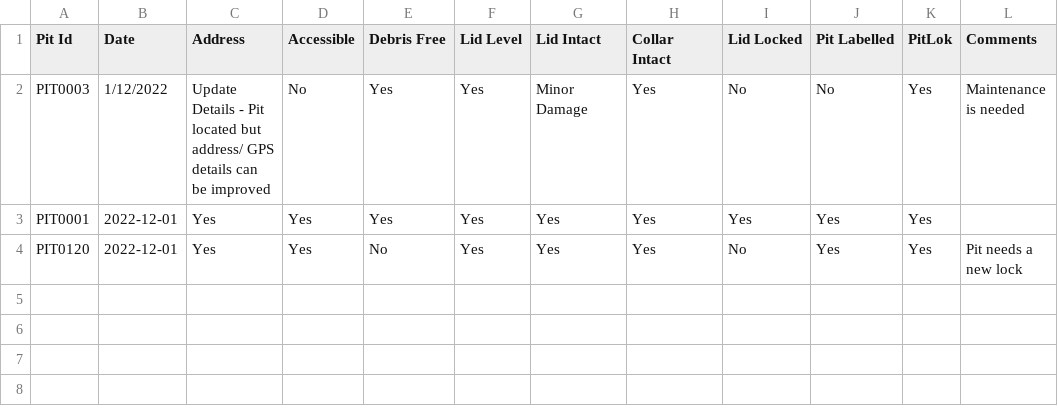
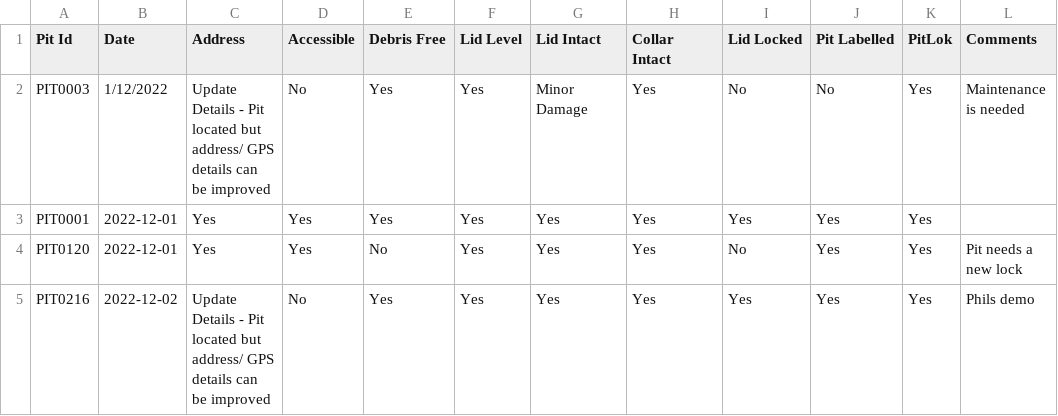
Before and after one commit to andrewbarwise/pit_maint, a CSV file: data/service_update.csv, drawn as a sheet; the diff names each change by its address in the sheet, - before the commit and + after, or states it on an @@ line.

```diff
--- a/data/service_update.csv
+++ b/data/service_update.csv
+row 5: PIT0216 | 2022-12-02 | Update Details - Pit located but address/ GPS details can be improved | No | Yes | Yes | Yes | Yes | Yes | Yes | Yes | Phils demo
```
Also changed, not shown: 2 other files.
